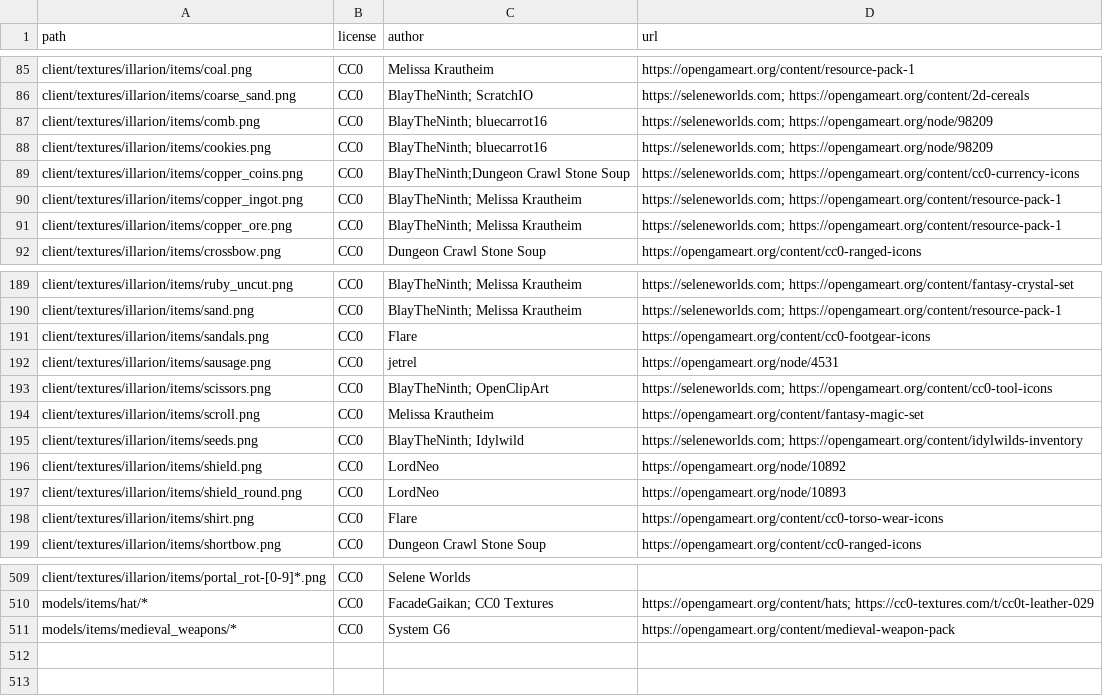
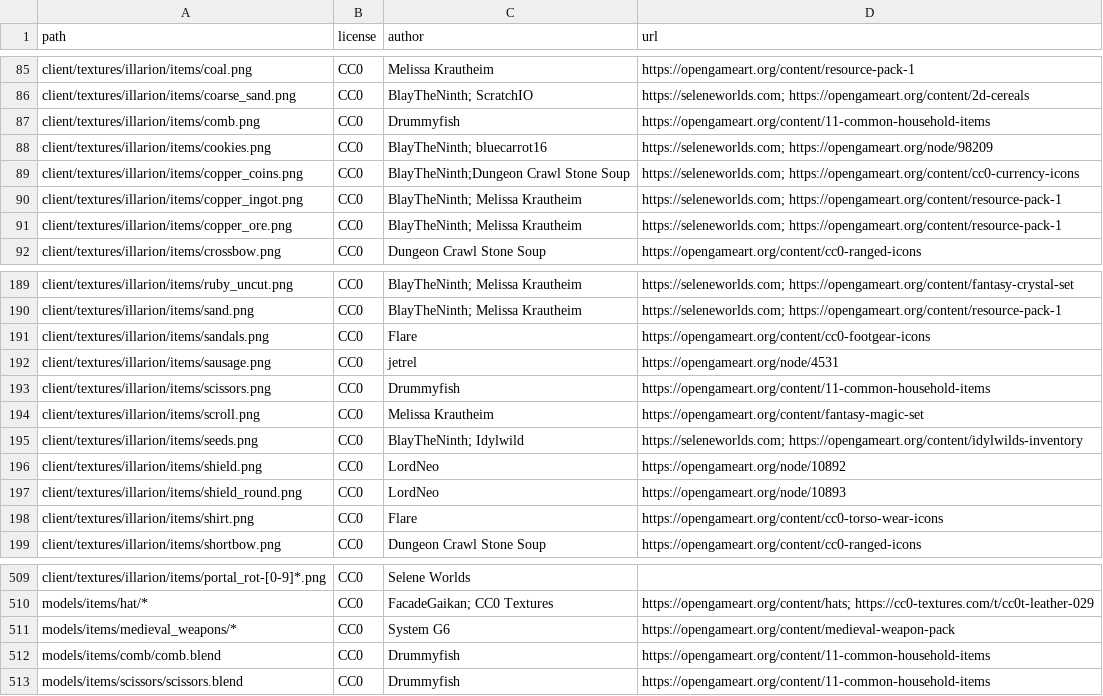
Before and after one commit to SeleneWorlds/Illarion-Gobaith-Assets, a CSV file: CREDITS.csv, drawn as a sheet; only a part is shown, gaps mark what is left out.

Commit message:
Add Comb and Scissors models

```diff
--- a/CREDITS.csv
+++ b/CREDITS.csv
@@ -86,3 +86,3 @@ client/textures/illarion/items/coal.png,CC0,Melissa Krautheim,https://opengamear
 client/textures/illarion/items/coarse_sand.png,CC0,BlayTheNinth; ScratchIO,https://seleneworlds.com; https://opengameart.org/content/2d-cereals
-client/textures/illarion/items/comb.png,CC0,BlayTheNinth; bluecarrot16,https://seleneworlds.com; https://opengameart.org/node/98209
+client/textures/illarion/items/comb.png,CC0,Drummyfish,https://opengameart.org/content/11-common-household-items
 client/textures/illarion/items/cookies.png,CC0,BlayTheNinth; bluecarrot16,https://seleneworlds.com; https://opengameart.org/node/98209
@@ -192,3 +192,3 @@ client/textures/illarion/items/sandals.png,CC0,Flare,https://opengameart.org/con
 client/textures/illarion/items/sausage.png,CC0,jetrel,https://opengameart.org/node/4531
-client/textures/illarion/items/scissors.png,CC0,BlayTheNinth; OpenClipArt,https://seleneworlds.com; https://opengameart.org/content/cc0-tool-icons
+client/textures/illarion/items/scissors.png,CC0,Drummyfish,https://opengameart.org/content/11-common-household-items
 client/textures/illarion/items/scroll.png,CC0,Melissa Krautheim,https://opengameart.org/content/fantasy-magic-set
@@ -511 +511,3 @@ models/items/hat/*,CC0,FacadeGaikan; CC0 Textures,https://opengameart.org/conten
 models/items/medieval_weapons/*,CC0,System G6,https://opengameart.org/content/medieval-weapon-pack
+models/items/comb/comb.blend,CC0,Drummyfish,https://opengameart.org/content/11-common-household-items
+models/items/scissors/scissors.blend,CC0,Drummyfish,https://opengameart.org/content/11-common-household-items
```
Also changed, not shown: 8 other files.
